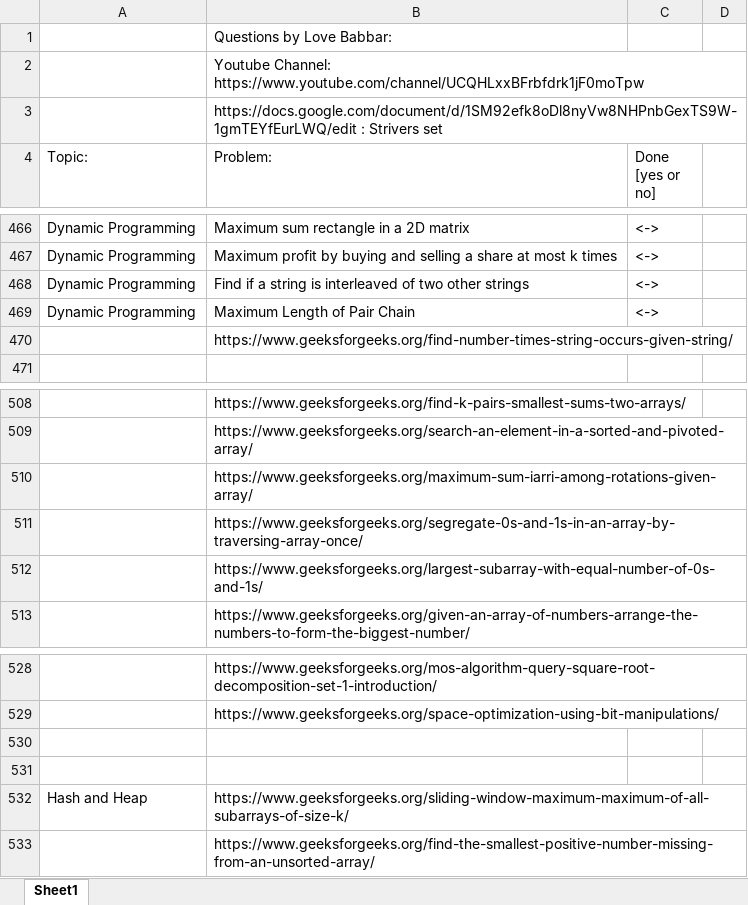
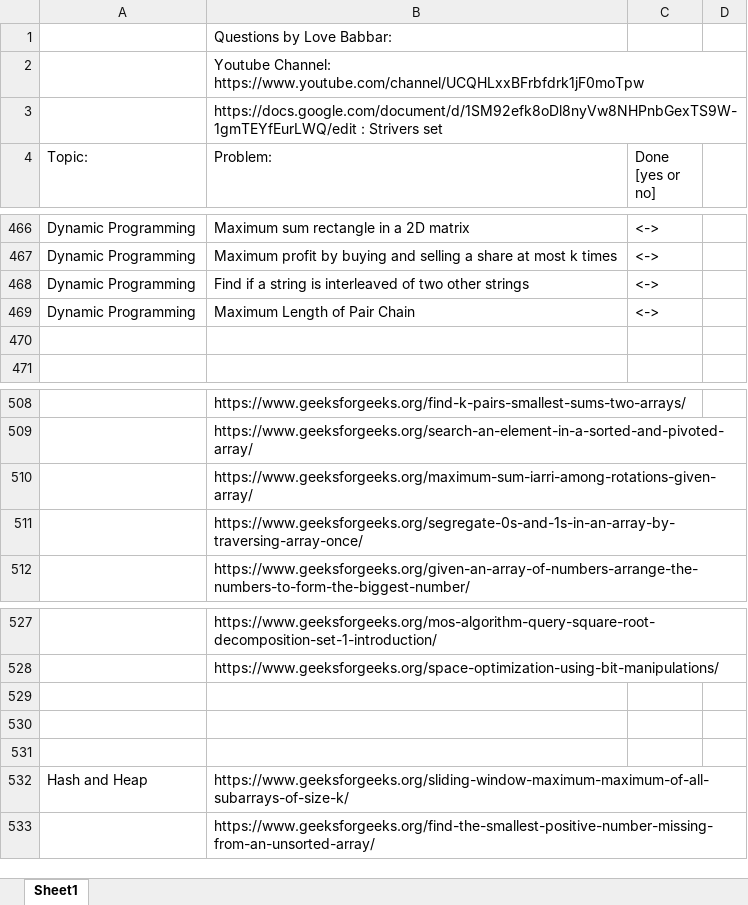
Before and after one commit to MuskanGupta1503/My-CP-practice, an Excel workbook: DS-ALGO-INTERVIEW/FINAL450.xlsx, sheet Sheet1, drawn as a sheet; only a part is shown, gaps mark what is left out; values as stored, in another font and other column widths than the file's, no cell formats; removed rows and columns are numbered as before the commit, all else as after; the diff covers the shown part only; the diff names each change by its address in the sheet, - before the commit and + after, or states it on an @@ line.

```diff
--- a/DS-ALGO-INTERVIEW/FINAL450.xlsx (sheet Sheet1)
+++ b/DS-ALGO-INTERVIEW/FINAL450.xlsx (sheet Sheet1)
-B470 (Problem:): https://www.geeksforgeeks.org/find-number-times-string-occurs-given-string/
+B470 (Problem:): (empty)
-row 512:  | https://www.geeksforgeeks.org/largest-subarray-with-equal-number-of-0s-and-1s/
+row 529: (empty)
```
Also changed, not shown: 22 edited cells elsewhere in this sheet, cell formats, 4 other files.
